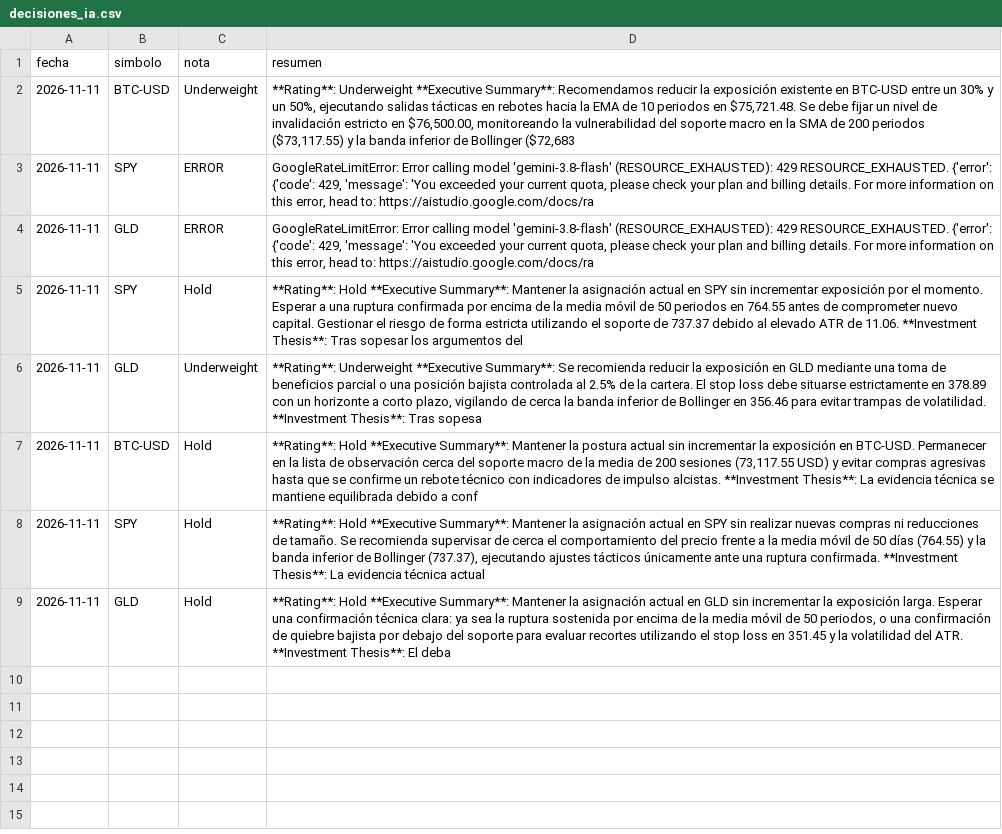
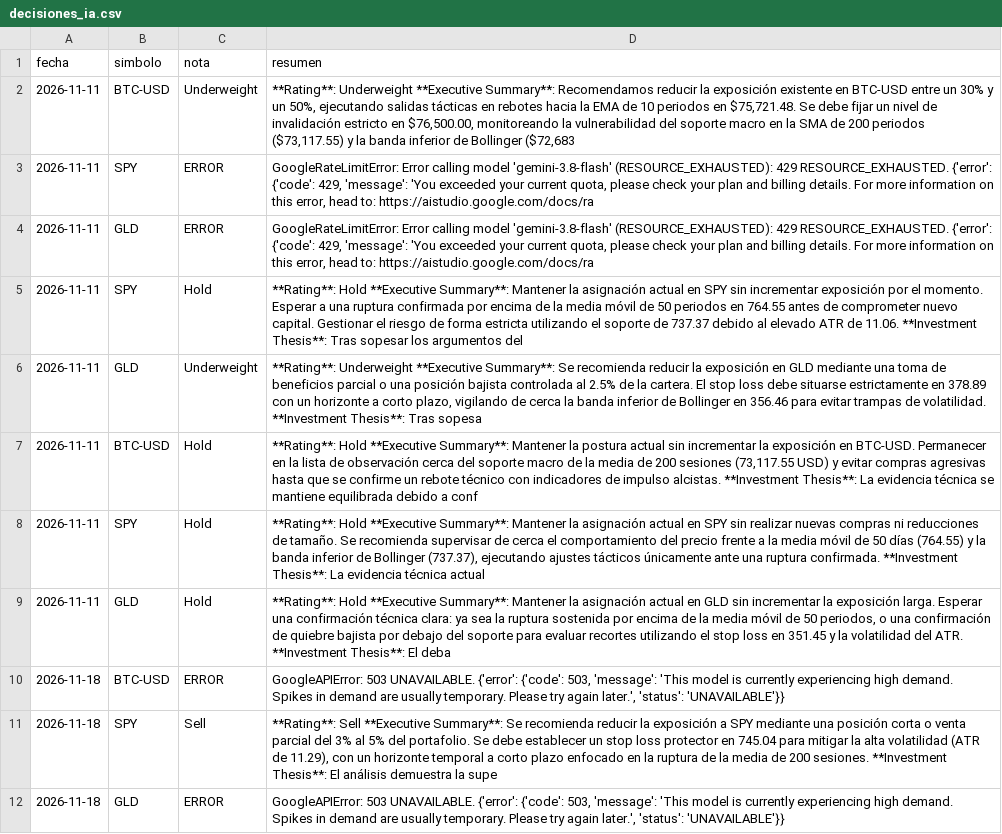
Before and after one commit to KUbikGamerYT/bots-trading, a CSV file: decisiones_ia.csv, drawn as a sheet; the diff names each change by its address in the sheet, - before the commit and + after, or states it on an @@ line.

```diff
--- a/decisiones_ia.csv
+++ b/decisiones_ia.csv
+row 10: 2026-11-18 | BTC-USD | ERROR | GoogleAPIError: 503 UNAVAILABLE. {'error': {'code': 503, 'message': 'This model is currently experiencing high demand. Spikes in demand are usually temporary. Please try again later.', 'status': 'UNAVAILABLE'}}
+row 11: 2026-11-18 | SPY | Sell | **Rating**: Sell **Executive Summary**: Se recomienda reducir la exposición a SPY mediante una posición corta o venta parcial del 3% al 5% del portafolio. Se debe establecer un stop loss protector en 745.04 para mitigar la alta volatilidad (ATR de 11.29), con un horizonte temporal a corto plazo enfocado en la ruptura de la media de 200 sesiones. **Investment Thesis**: El análisis demuestra la supe
+row 12: 2026-11-18 | GLD | ERROR | GoogleAPIError: 503 UNAVAILABLE. {'error': {'code': 503, 'message': 'This model is currently experiencing high demand. Spikes in demand are usually temporary. Please try again later.', 'status': 'UNAVAILABLE'}}
```
Also changed, not shown: 2 other files.
